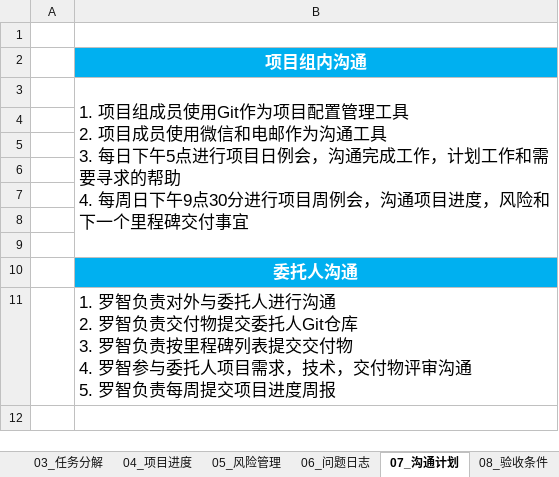
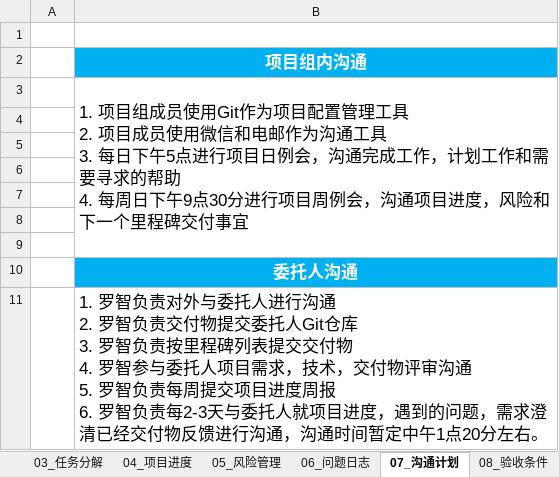
Before and after one commit to aaronluo/cuoxiazi, an Excel workbook: 01_doc/proj_plan/餐厅订餐系统_项目计划.xlsx, sheet 07_沟通计划, drawn as a sheet; values as stored, in another font and other column widths than the file's, no borders; ↵ is a line break in a cell; the diff names each change by its address in the sheet, - before the commit and + after, or states it on an @@ line.

```diff
--- a/01_doc/proj_plan/餐厅订餐系统_项目计划.xlsx (sheet 07_沟通计划)
+++ b/01_doc/proj_plan/餐厅订餐系统_项目计划.xlsx (sheet 07_沟通计划)
-B11: …进度周报
+B11: …进度周报 ↵ 6. 罗智负责每2-3天与委托人就项目进度，遇到的问题，需求澄清已经交付物反馈进行沟通，沟通时间暂定中午1点20分左右。
```
Also changed, not shown: sheet 04_项目进度.
